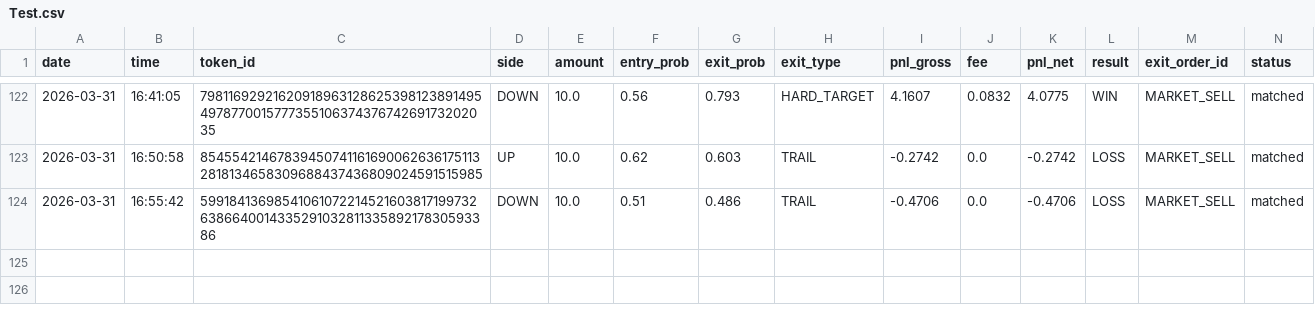
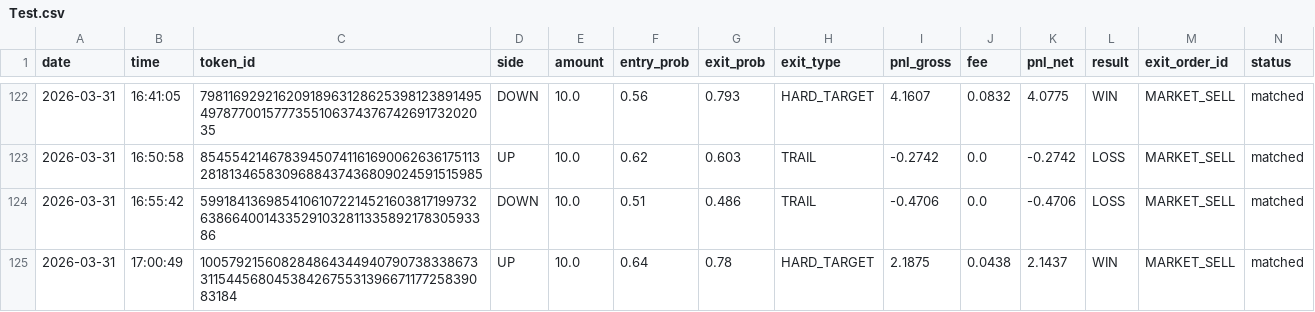
Before and after one commit to gutu99/bot-dashboard, a CSV file: Test.csv, drawn as a sheet; only a part is shown, gaps mark what is left out.

Commit message:
auto update csv

```diff
--- a/Test.csv
+++ b/Test.csv
@@ -124 +124,2 @@ date,time,token_id,side,amount,entry_prob,exit_prob,exit_type,pnl_gross,fee,pnl_
 2026-03-31,16:55:42,59918413698541061072214521603817199732638664001433529103281133589217830593386,DOWN,10.0,0.51,0.486,TRAIL,-0.4706,0.0,-0.4706,LOSS,MARKET_SELL,matched
+2026-03-31,17:00:49,100579215608284864344940790738338673311544568045384267553139667117725839083184,UP,10.0,0.64,0.78,HARD_TARGET,2.1875,0.0438,2.1437,WIN,MARKET_SELL,matched
```
